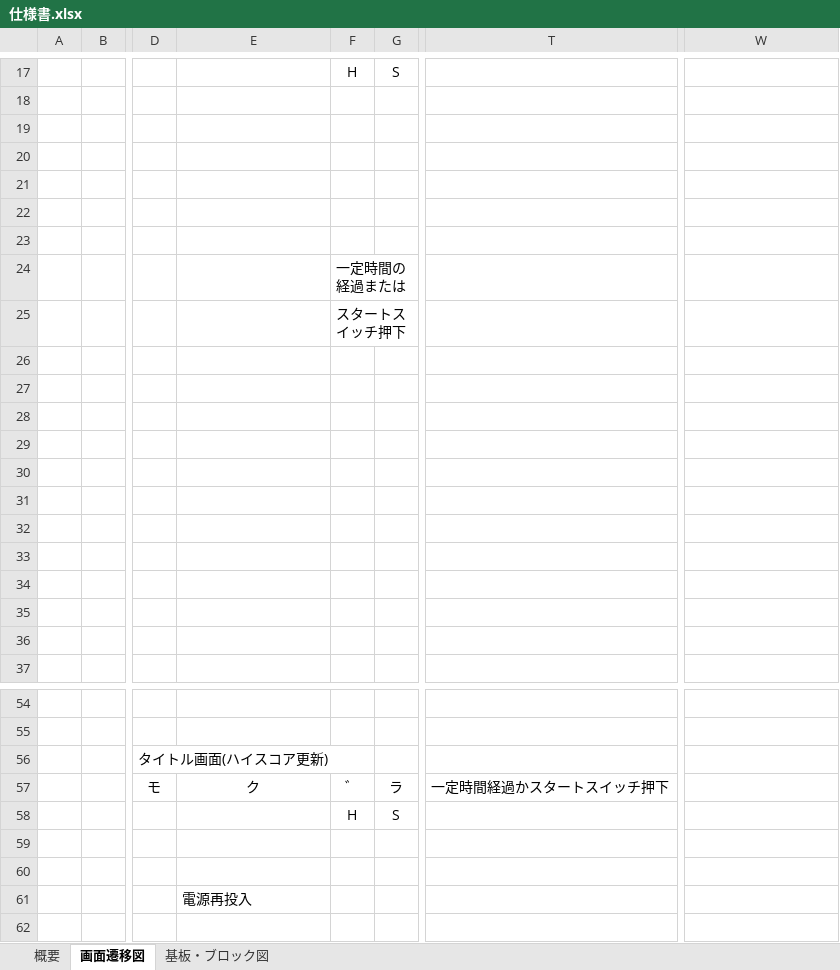
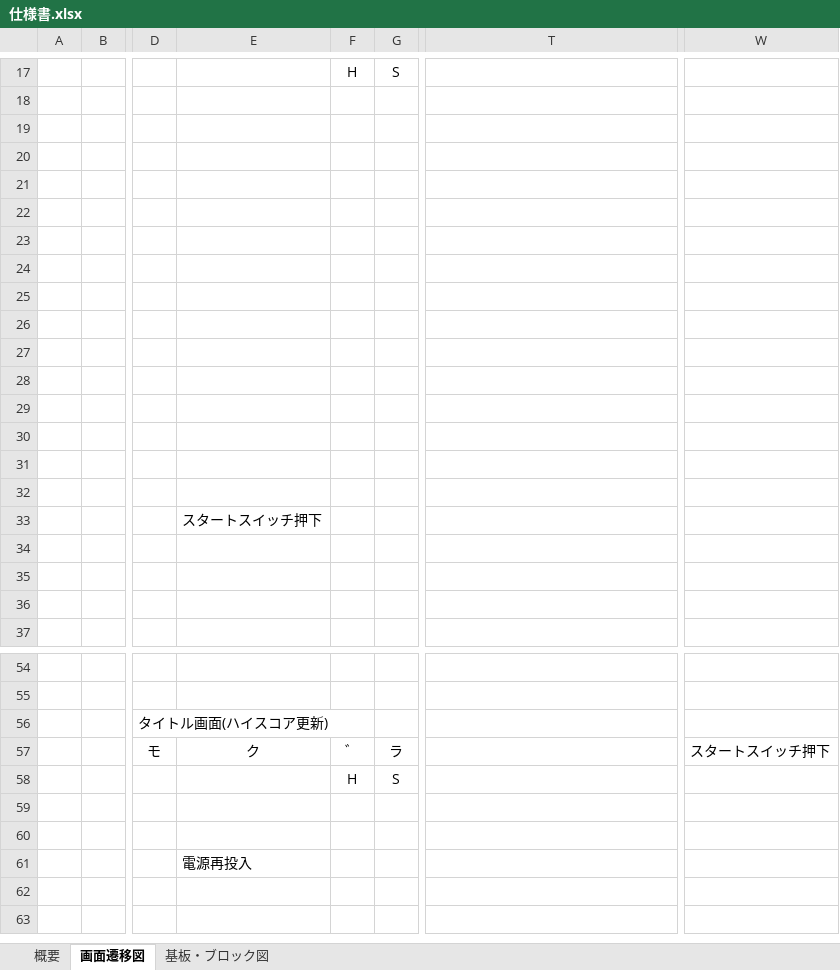
Before and after one commit to hakohumi/comp.train.whack-a-mole, an Excel workbook: 資料/仕様書/仕様書.xlsx, sheet 画面遷移図, drawn as a sheet; only a part is shown, gaps mark what is left out; the shorter side is filled out with more unchanged rows; values as stored, in another font and other column widths than the file's, no borders; charts and pictures not drawn; the diff names each change by its address in the sheet, - before the commit and + after, or states it on an @@ line.

Commit message:
削除 / 画面遷移図のゲーム終了→タイトル画面のとき、一定時間経過を削除

```diff
--- a/資料/仕様書/仕様書.xlsx (sheet 画面遷移図)
+++ b/資料/仕様書/仕様書.xlsx (sheet 画面遷移図)
-F24: 一定時間の経過または
+F24: (empty)
-F25: スタートスイッチ押下
+F25: (empty)
-E33: (empty)
+E33: スタートスイッチ押下
-T57: 一定時間経過かスタートスイッチ押下
+T57: (empty)
-W57: (empty)
+W57: スタートスイッチ押下
```
